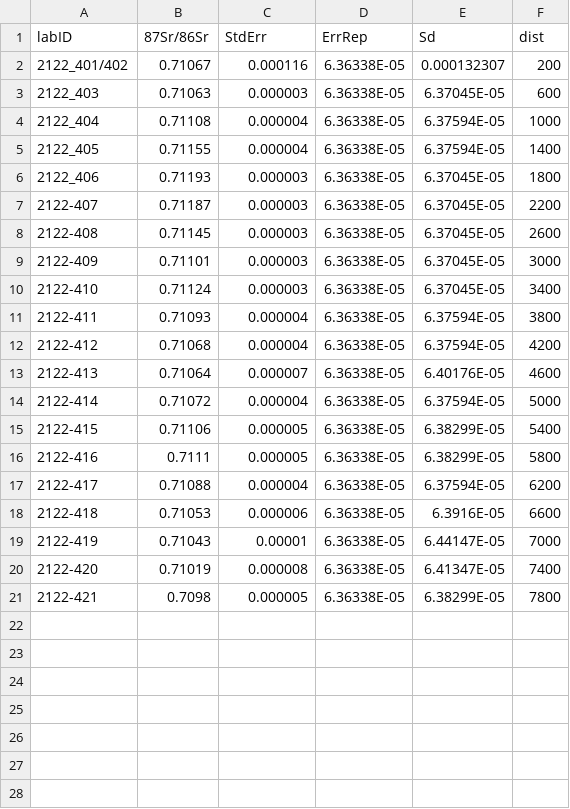
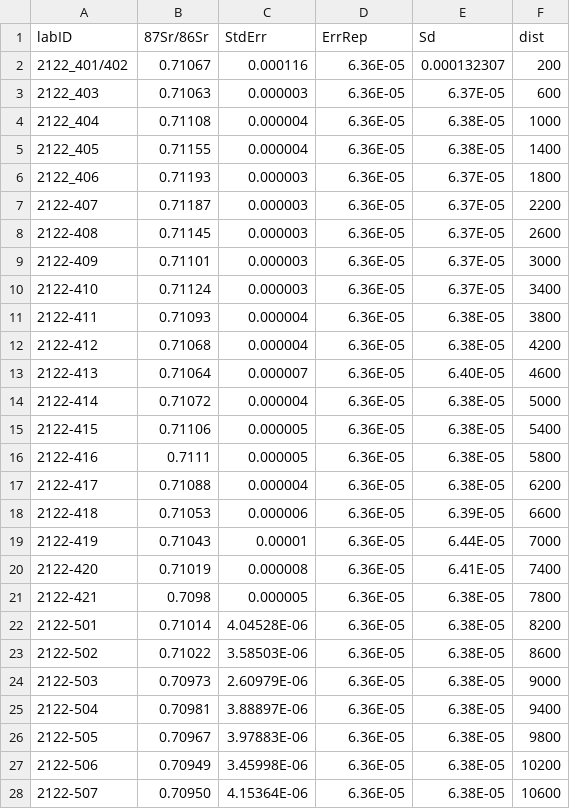
Before and after one commit to SPATIAL-Lab/BITS, a CSV file: data/Misha micromill.csv, drawn as a sheet; only a part is shown; the diff covers the shown part only.

Commit message:
added Wooller data

```diff
--- a/data/Misha micromill.csv
+++ b/data/Misha micromill.csv
@@ -1,21 +1,28 @@
 labID,87Sr/86Sr,StdErr,ErrRep,Sd,dist
-2122_401/402,0.71067,0.000116,6.36338E-05,0.000132307,200
-2122_403,0.71063,0.000003,6.36338E-05,6.37045E-05,600
-2122_404,0.71108,0.000004,6.36338E-05,6.37594E-05,1000
-2122_405,0.71155,0.000004,6.36338E-05,6.37594E-05,1400
-2122_406,0.71193,0.000003,6.36338E-05,6.37045E-05,1800
-2122-407,0.71187,0.000003,6.36338E-05,6.37045E-05,2200
-2122-408,0.71145,0.000003,6.36338E-05,6.37045E-05,2600
-2122-409,0.71101,0.000003,6.36338E-05,6.37045E-05,3000
-2122-410,0.71124,0.000003,6.36338E-05,6.37045E-05,3400
-2122-411,0.71093,0.000004,6.36338E-05,6.37594E-05,3800
-2122-412,0.71068,0.000004,6.36338E-05,6.37594E-05,4200
-2122-413,0.71064,0.000007,6.36338E-05,6.40176E-05,4600
-2122-414,0.71072,0.000004,6.36338E-05,6.37594E-05,5000
-2122-415,0.71106,0.000005,6.36338E-05,6.38299E-05,5400
-2122-416,0.7111,0.000005,6.36338E-05,6.38299E-05,5800
-2122-417,0.71088,0.000004,6.36338E-05,6.37594E-05,6200
-2122-418,0.71053,0.000006,6.36338E-05,6.3916E-05,6600
-2122-419,0.71043,0.00001,6.36338E-05,6.44147E-05,7000
-2122-420,0.71019,0.000008,6.36338E-05,6.41347E-05,7400
-2122-421,0.7098,0.000005,6.36338E-05,6.38299E-05,7800
+2122_401/402,0.71067,0.000116,6.36E-05,0.000132307,200
+2122_403,0.71063,0.000003,6.36E-05,6.37E-05,600
+2122_404,0.71108,0.000004,6.36E-05,6.38E-05,1000
+2122_405,0.71155,0.000004,6.36E-05,6.38E-05,1400
+2122_406,0.71193,0.000003,6.36E-05,6.37E-05,1800
+2122-407,0.71187,0.000003,6.36E-05,6.37E-05,2200
+2122-408,0.71145,0.000003,6.36E-05,6.37E-05,2600
+2122-409,0.71101,0.000003,6.36E-05,6.37E-05,3000
+2122-410,0.71124,0.000003,6.36E-05,6.37E-05,3400
+2122-411,0.71093,0.000004,6.36E-05,6.38E-05,3800
+2122-412,0.71068,0.000004,6.36E-05,6.38E-05,4200
+2122-413,0.71064,0.000007,6.36E-05,6.40E-05,4600
+2122-414,0.71072,0.000004,6.36E-05,6.38E-05,5000
+2122-415,0.71106,0.000005,6.36E-05,6.38E-05,5400
+2122-416,0.7111,0.000005,6.36E-05,6.38E-05,5800
+2122-417,0.71088,0.000004,6.36E-05,6.38E-05,6200
+2122-418,0.71053,0.000006,6.36E-05,6.39E-05,6600
+2122-419,0.71043,0.00001,6.36E-05,6.44E-05,7000
+2122-420,0.71019,0.000008,6.36E-05,6.41E-05,7400
+2122-421,0.7098,0.000005,6.36E-05,6.38E-05,7800
+2122-501,0.71014,4.04528E-06,6.36E-05,6.38E-05,8200
+2122-502,0.71022,3.58503E-06,6.36E-05,6.38E-05,8600
+2122-503,0.70973,2.60979E-06,6.36E-05,6.38E-05,9000
+2122-504,0.70981,3.88897E-06,6.36E-05,6.38E-05,9400
+2122-505,0.70967,3.97883E-06,6.36E-05,6.38E-05,9800
+2122-506,0.70949,3.45998E-06,6.36E-05,6.38E-05,10200
+2122-507,0.70950,4.15364E-06,6.36E-05,6.38E-05,10600
```
Also changed, not shown: 2 added rows elsewhere in this file, 3 other files.
